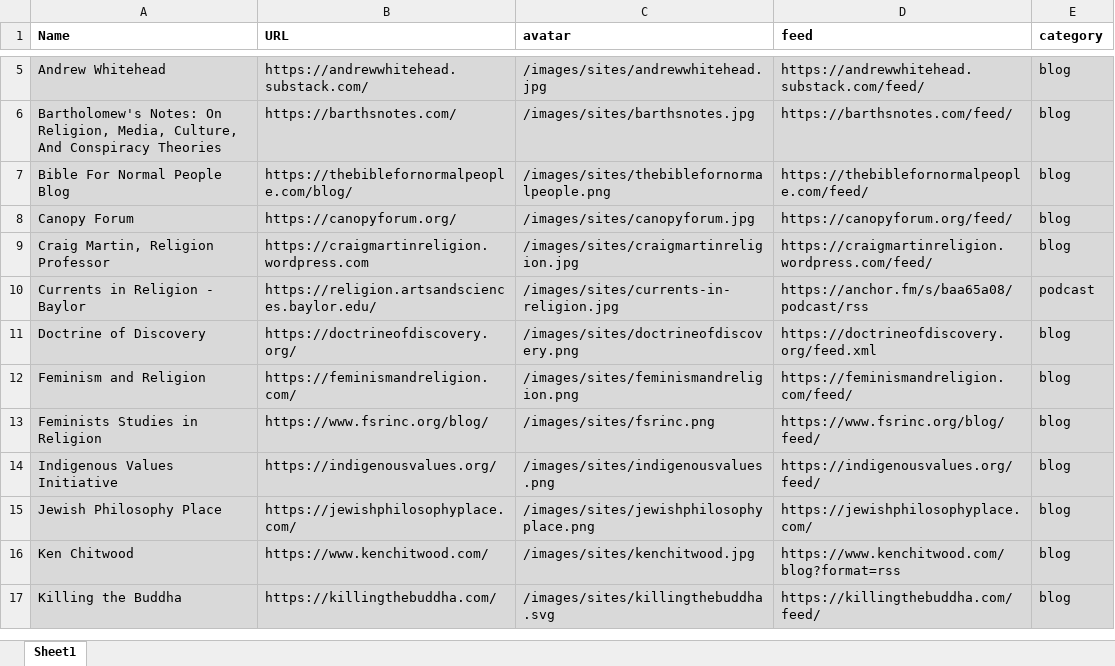
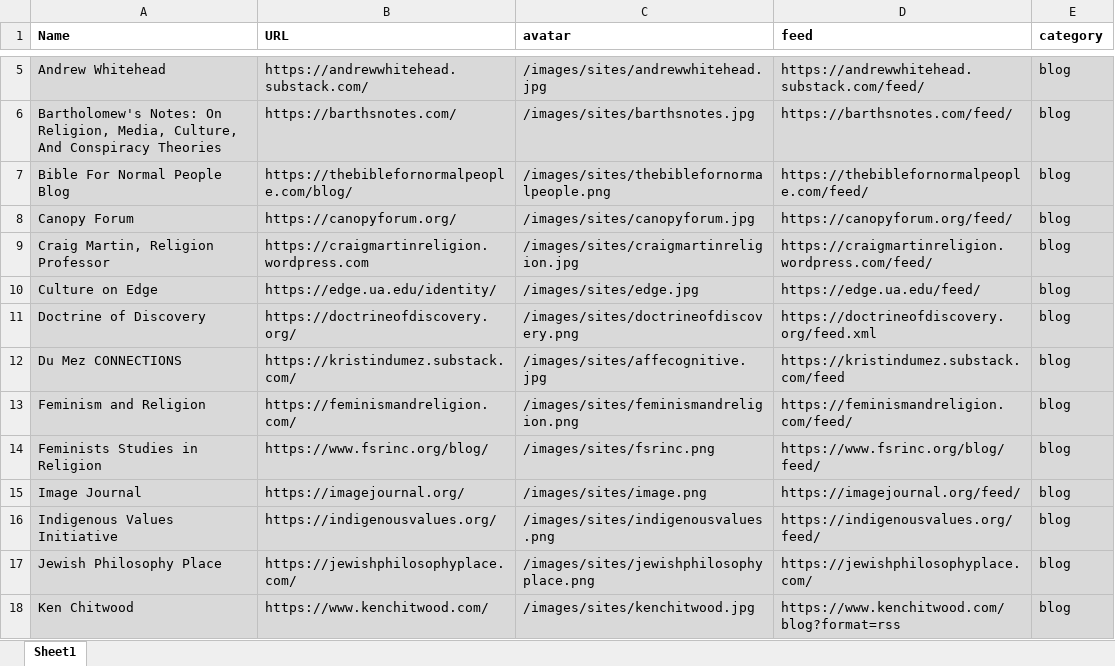
Before and after one commit to adamdjbrett/rs-rss.com, an Excel workbook: _data/religion-rss.xlsx, sheet Sheet1, drawn as a sheet; only a part is shown, gaps mark what is left out; the shorter side is filled out with more unchanged rows; values as stored, in another font and other column widths than the file's, no borders; the diff covers the shown part only; the diff names each change by its address in the sheet, - before the commit and + after, or states it on an @@ line.

```diff
--- a/_data/religion-rss.xlsx (sheet Sheet1)
+++ b/_data/religion-rss.xlsx (sheet Sheet1)
@@ row 10 moved to row 46: Currents in Religion - Baylor @@
+row 10: Culture on Edge | https://edge.ua.edu/identity/ | /images/sites/edge.jpg | https://edge.ua.edu/feed/ | blog
+row 12: Du Mez CONNECTIONS | https://kristindumez.substack.com/ | /images/sites/affecognitive.jpg | https://kristindumez.substack.com/feed | blog
+row 15: Image Journal | https://imagejournal.org/ | /images/sites/image.png | https://imagejournal.org/feed/ | blog
```
Also changed, not shown: 19 added rows, 19 removed rows and 2 edited cells elsewhere in this sheet, 30 other files.
